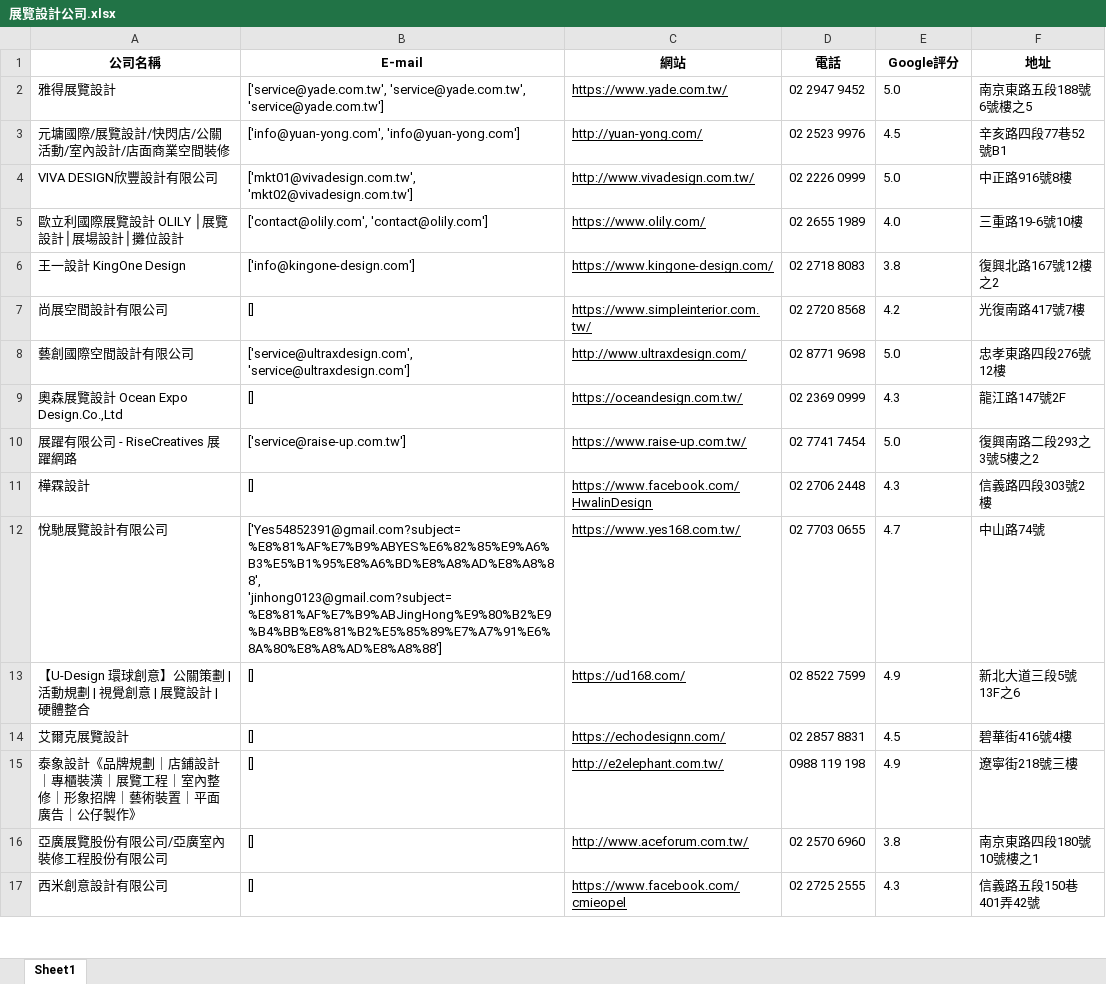
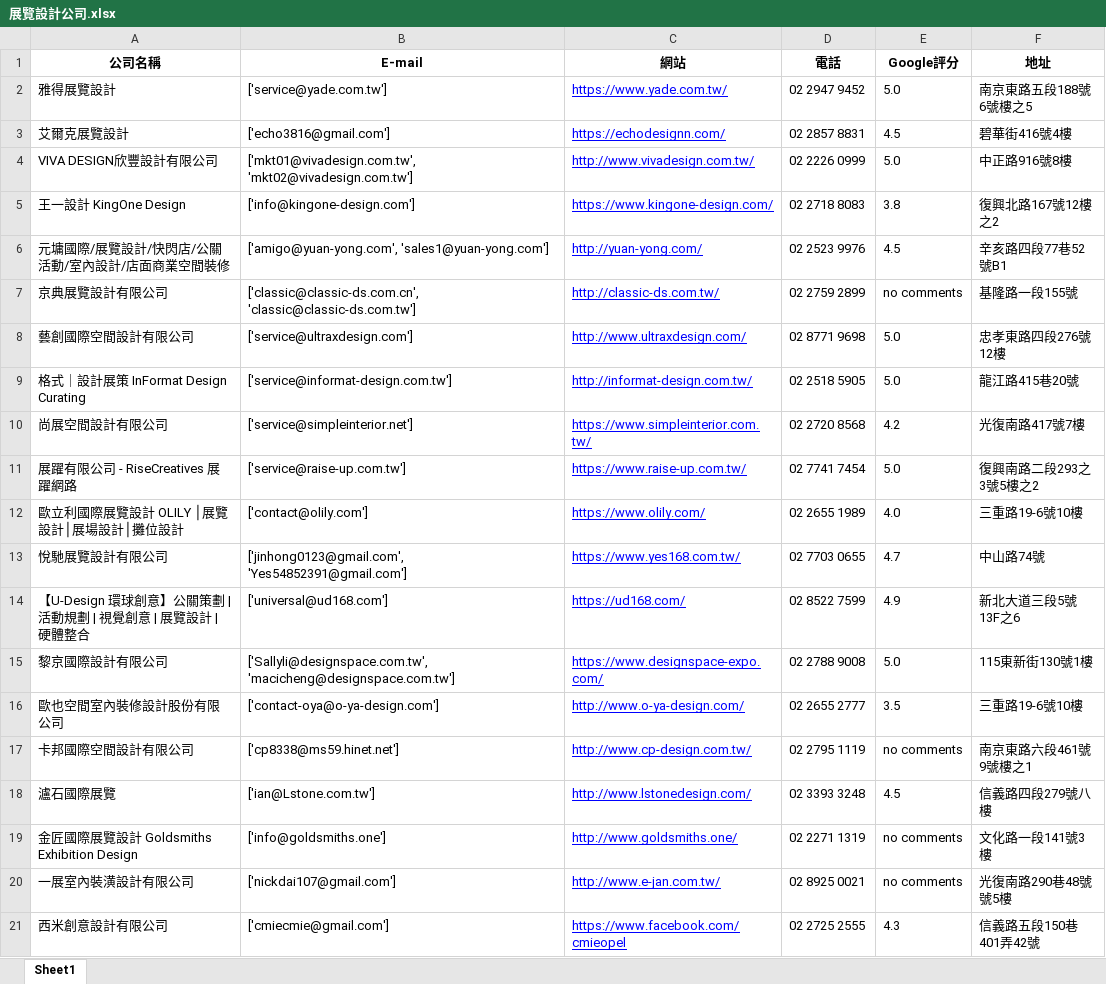
Before and after one commit to whitestorm2346/ExhibitionDesignCompaniesSearching, an Excel workbook: 展覽設計公司.xlsx, sheet Sheet1, drawn as a sheet; only a part is shown; values as stored, in another font and other column widths than the file's, no borders; removed rows and columns are numbered as before the commit, all else as after; the diff covers the shown part only; the diff names each change by its address in the sheet, - before the commit and + after, or states it on an @@ line.

```diff
--- a/展覽設計公司.xlsx (sheet Sheet1)
+++ b/展覽設計公司.xlsx (sheet Sheet1)
-B2 (E-mail): ['service@yade.com.tw', 'service@yade.com.tw', 'service@yade.com.tw']
+B2 (E-mail): ['service@yade.com.tw']
-C2 text colour: black
+C2 text colour: #0000FF
-row 3: 元墉國際/展覽設計/快閃店/公關活動/室內設計/店面商業空間裝修 | ['info@yuan-yong.com', 'info@yuan-yong.com'] | http://yuan-yong.com/ | 02 2523 9976 | 4.5 | 辛亥路四段77巷52號B1
+row 3: 艾爾克展覽設計 | ['echo3816@gmail.com'] | https://echodesignn.com/ | 02 2857 8831 | 4.5 | 碧華街416號4樓
-C4 text colour: black
+C4 text colour: #0000FF
-row 5: 歐立利國際展覽設計 OLILY │展覽設計│展場設計│攤位設計 | ['contact@olily.com', 'contact@olily.com'] | https://www.olily.com/ | 02 2655 1989 | 4.0 | 三重路19-6號10樓
-C5 text colour: black
+C5 text colour: #0000FF
-row 7: 尚展空間設計有限公司 | [] | https://www.simpleinterior.com.tw/ | 02 2720 8568 | 4.2 | 光復南路417號7樓
+row 6: 元墉國際/展覽設計/快閃店/公關活動/室內設計/店面商業空間裝修 | ['amigo@yuan-yong.com', 'sales1@yuan-yong.com'] | http://yuan-yong.com/ | 02 2523 9976 | 4.5 | 辛亥路四段77巷52號B1
+row 7: 京典展覽設計有限公司 | ['classic@classic-ds.com.cn', 'classic@classic-ds.com.tw'] | http://classic-ds.com.tw/ | 02 2759 2899 | no comments | 基隆路一段155號
-B8 (E-mail): ['service@ultraxdesign.com', 'service@ultraxdesign.com']
+B8 (E-mail): ['service@ultraxdesign.com']
-C8 text colour: black
+C8 text colour: #0000FF
-row 9: 奧森展覽設計 Ocean Expo Design.Co.,Ltd | [] | https://oceandesign.com.tw/ | 02 2369 0999 | 4.3 | 龍江路147號2F
@@ row 18 moved to row 9: 格式｜設計展策 InFormat Design Curating @@
+row 10: 尚展空間設計有限公司 | ['service@simpleinterior.net'] | https://www.simpleinterior.com.tw/ | 02 2720 8568 | 4.2 | 光復南路417號7樓
-C11 text colour: black
+C11 text colour: #0000FF
-row 11: 樺霖設計 | [] | https://www.facebook.com/HwalinDesign | 02 2706 2448 | 4.3 | 信義路四段303號2樓
+row 12: 歐立利國際展覽設計 OLILY │展覽設計│展場設計│攤位設計 | ['contact@olily.com'] | https://www.olily.com/ | 02 2655 1989 | 4.0 | 三重路19-6號10樓
-B13 (E-mail): ['Yes54852391@gmail.com?subject=%E8%81%AF%E7%B9%ABYES%E6%82%85%E9%A6%B3%E5%B1%95%E8%A6%BD%E8%A8%AD%E8%A8%88', 'jinhong0123@gmail.com?subject=%E8%81%AF%E7%B9%ABJingHong%E9%80%B2%E9%B4%BB%E8%81%B2%E5%85%89%E7%A7%91%E6%8A%80%E8%A8%AD%E8%A8%88']
+B13 (E-mail): ['jinhong0123@gmail.com', 'Yes54852391@gmail.com']
-C13:C14 text colour: black
+C13:C14 text colour: #0000FF
-B14 (E-mail): []
+B14 (E-mail): ['universal@ud168.com']
-row 14: 艾爾克展覽設計 | [] | https://echodesignn.com/ | 02 2857 8831 | 4.5 | 碧華街416號4樓
-row 15: 泰象設計《品牌規劃｜店鋪設計｜專櫃裝潢｜展覽工程｜室內整修｜形象招牌｜藝術裝置｜平面廣告｜公仔製作》 | [] | http://e2elephant.com.tw/ | 0988 119 198 | 4.9 | 遼寧街218號三樓
-row 16: 亞廣展覽股份有限公司/亞廣室內裝修工程股份有限公司 | [] | http://www.aceforum.com.tw/ | 02 2570 6960 | 3.8 | 南京東路四段180號10號樓之1
+row 15: 黎京國際設計有限公司 | ['Sallyli@designspace.com.tw', 'macicheng@designspace.com.tw'] | https://www.designspace-expo.com/ | 02 2788 9008 | 5.0 | 115東新街130號1樓
+row 16: 歐也空間室內裝修設計股份有限公司 | ['contact-oya@o-ya-design.com'] | http://www.o-ya-design.com/ | 02 2655 2777 | 3.5 | 三重路19-6號10樓
+row 17: 卡邦國際空間設計有限公司 | ['cp8338@ms59.hinet.net'] | http://www.cp-design.com.tw/ | 02 2795 1119 | no comments | 南京東路六段461號9號樓之1
@@ row 23 moved to row 18: 瀘石國際展覽 @@
+row 19: 金匠國際展覽設計 Goldsmiths Exhibition Design | ['info@goldsmiths.one'] | http://www.goldsmiths.one/ | 02 2271 1319 | no comments | 文化路一段141號3樓
+row 20: 一展室內裝潢設計有限公司 | ['nickdai107@gmail.com'] | http://www.e-jan.com.tw/ | 02 8925 0021 | no comments | 光復南路290巷48號號5樓
-B21 (E-mail): []
+B21 (E-mail): ['cmiecmie@gmail.com']
-C21 text colour: black
+C21 text colour: #0000FF
```
Also changed, not shown: 9 added rows, 28 removed rows, 3 moved rows, 3 edited cells and cell formats elsewhere in this sheet, 1 other file.
